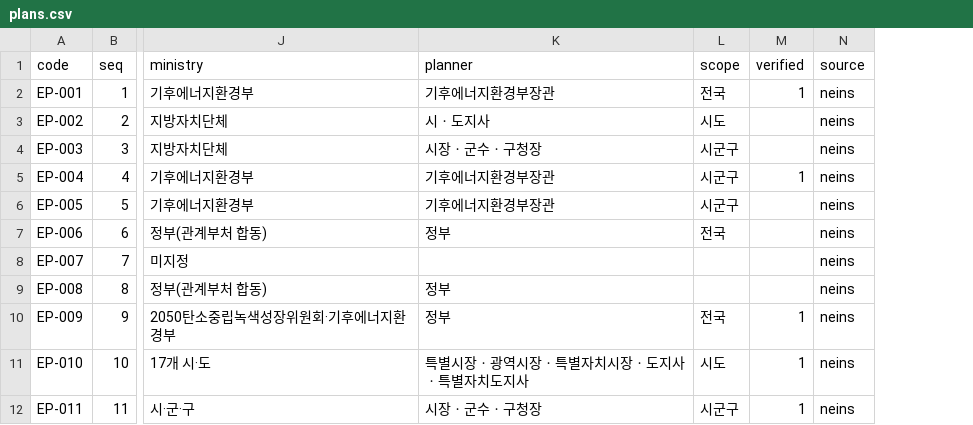
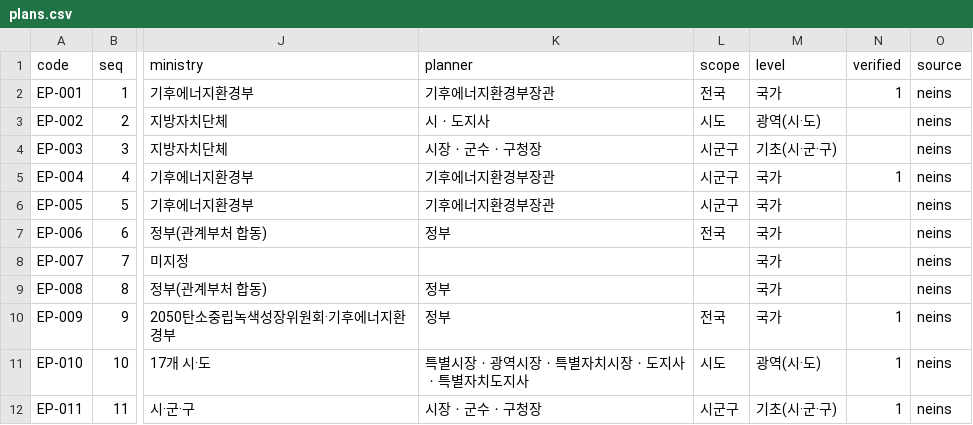
Before and after one commit to eodydsla/legal-plan-docs, a CSV file: web/sheets/plans.csv, drawn as a sheet; only a part is shown, gaps mark what is left out; the diff names each change by its address in the sheet, - before the commit and + after, or states it on an @@ line.

```diff
--- a/web/sheets/plans.csv
+++ b/web/sheets/plans.csv
+column M (level), rows 2-12: 국가 | 광역(시·도) | 기초(시·군·구) | 국가 | 국가 | 국가 | 국가 | 국가 | 국가 | 광역(시·도) | 기초(시·군·구)
```
Also changed, not shown: 8 other files.
